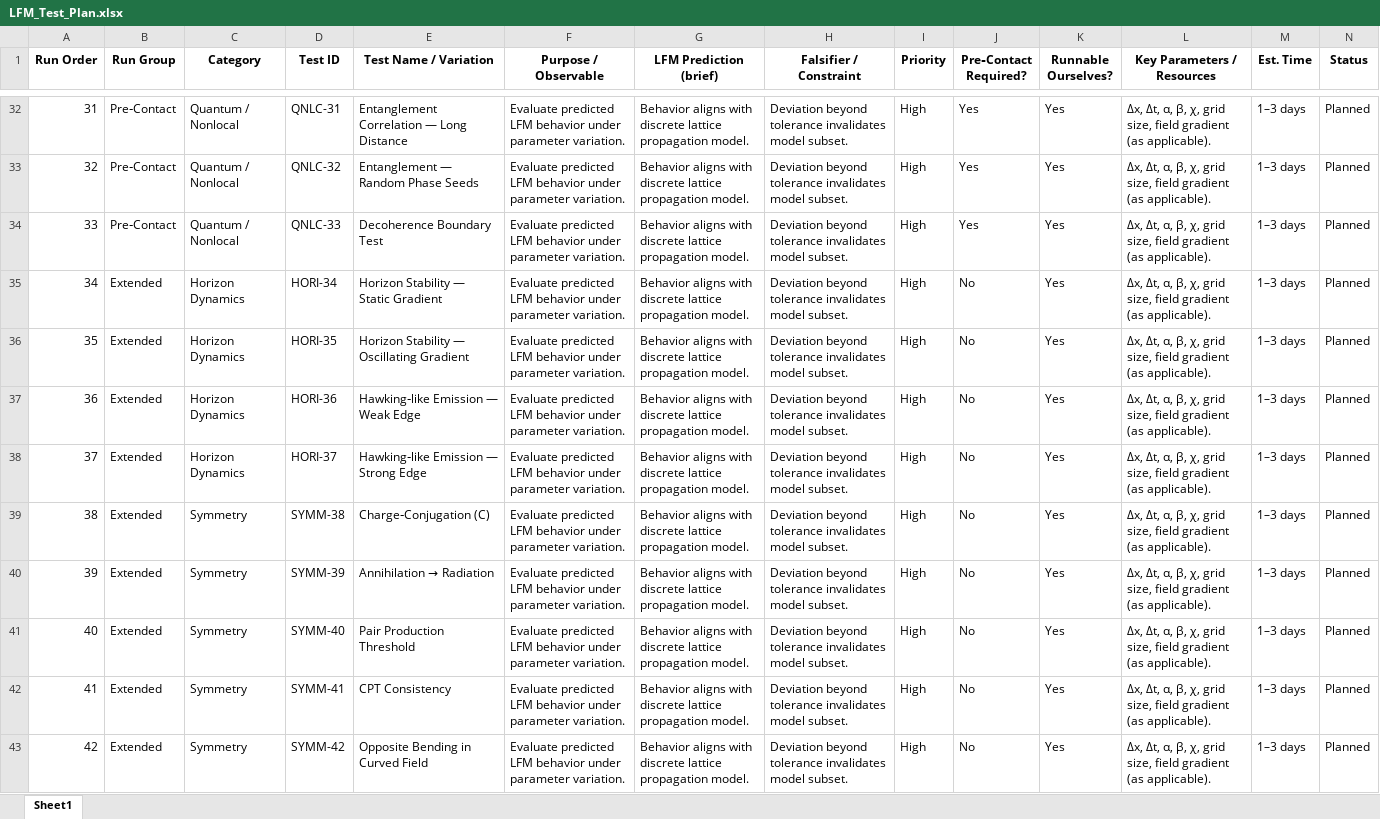
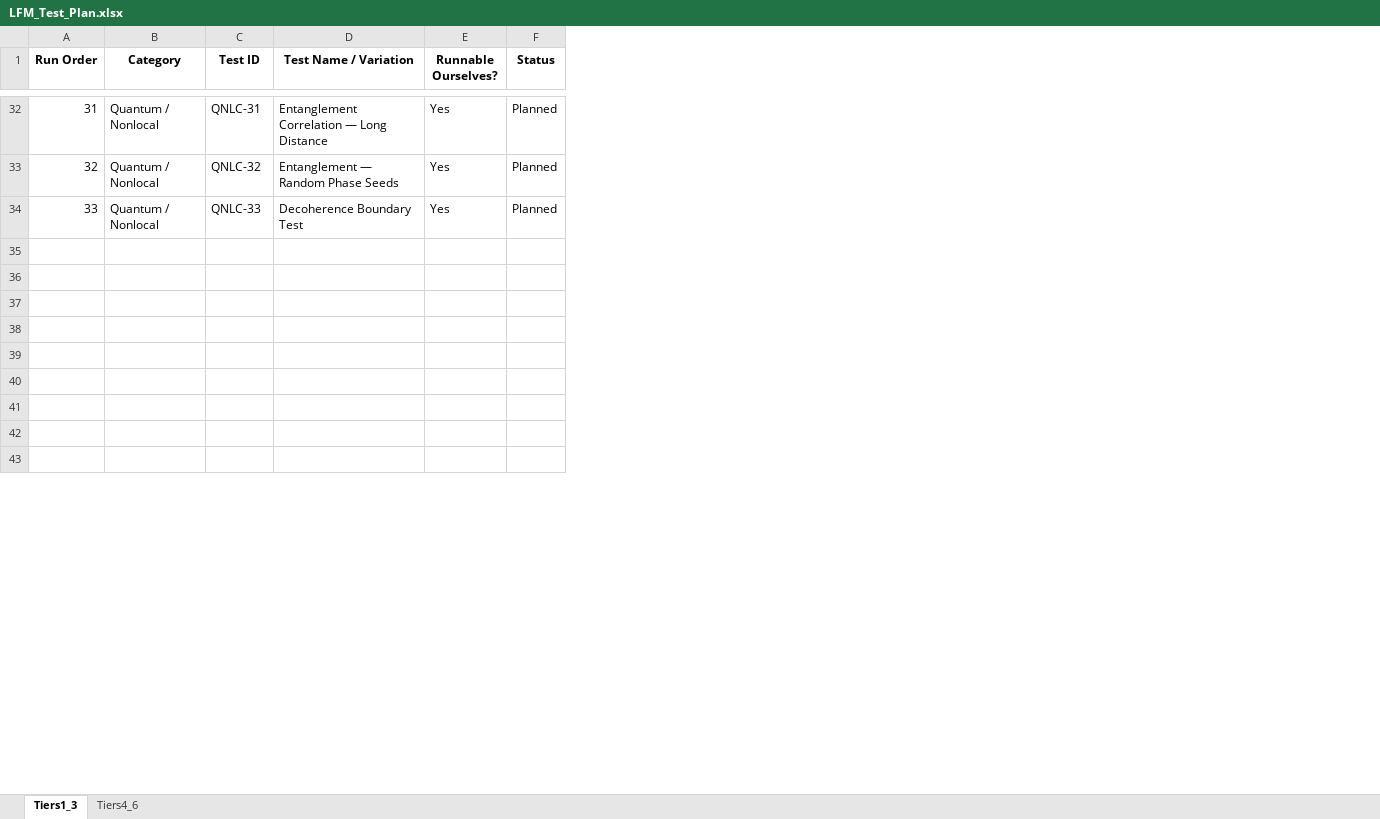
Before and after one commit to gpartin/LFM, an Excel workbook: documents/LFM_Test_Plan.xlsx, sheet Tiers1_3, drawn as a sheet; only a part is shown, gaps mark what is left out; values as stored, in another font and other column widths than the file's, no borders; charts and pictures not drawn; rows hold the shown columns only; the diff covers the shown part only; the diff names each change by its address in the sheet, - before the commit and + after, or states it on an @@ line.

Commit message:
Phase 1 Proof of concept validation - All 3 tiers passed

```diff
--- a/documents/LFM_Test_Plan.xlsx (sheet Tiers1_3)
+++ b/documents/LFM_Test_Plan.xlsx (sheet Tiers1_3)
-sheet tab: Sheet1
+sheet tab: Tiers1_3
+sheet tab: Tiers4_6
-column B (Run Group), rows 32-43: Pre‑Contact | Pre‑Contact | Pre‑Contact | Extended | Extended | Extended | Extended | Extended | Extended | Extended | Extended | Extended
-column F (Purpose / Observable), rows 32-43: all Evaluate predicted LFM behavior under parameter variation.
-column G (LFM Prediction (brief)), rows 32-43: all Behavior aligns with discrete lattice propagation model.
-column H (Falsifier / Constraint), rows 32-43: all Deviation beyond tolerance invalidates model subset.
-column I (Priority), rows 32-43: all High
-column J (Pre‑Contact Required?), rows 32-43: Yes | Yes | Yes | No | No | No | No | No | No | No | No | No
-column L (Key Parameters / Resources), rows 32-43: all Δx, Δt, α, β, χ, grid size, field gradient (as applicable).
-column M (Est. Time), rows 32-43: all 1–3 days
-row 35: 34 | Extended | Horizon Dynamics | HORI-34 | Horizon Stability — Static Gradient | Evaluate predicted LFM behavior under parameter variation. | Behavior aligns with discrete lattice propagation model. | Deviation beyond tolerance invalidates model subset. | High | No | Yes | Δx, Δt, α, β, χ, grid size, field gradient (as applicable). | 1–3 days | Planned
+row 35: (empty)
-row 36: 35 | Extended | Horizon Dynamics | HORI-35 | Horizon Stability — Oscillating Gradient | Evaluate predicted LFM behavior under parameter variation. | Behavior aligns with discrete lattice propagation model. | Deviation beyond tolerance invalidates model subset. | High | No | Yes | Δx, Δt, α, β, χ, grid size, field gradient (as applicable). | 1–3 days | Planned
+row 36: (empty)
-row 37: 36 | Extended | Horizon Dynamics | HORI-36 | Hawking‑like Emission — Weak Edge | Evaluate predicted LFM behavior under parameter variation. | Behavior aligns with discrete lattice propagation model. | Deviation beyond tolerance invalidates model subset. | High | No | Yes | Δx, Δt, α, β, χ, grid size, field gradient (as applicable). | 1–3 days | Planned
+row 37: (empty)
-row 38: 37 | Extended | Horizon Dynamics | HORI-37 | Hawking‑like Emission — Strong Edge | Evaluate predicted LFM behavior under parameter variation. | Behavior aligns with discrete lattice propagation model. | Deviation beyond tolerance invalidates model subset. | High | No | Yes | Δx, Δt, α, β, χ, grid size, field gradient (as applicable). | 1–3 days | Planned
+row 38: (empty)
-row 39: 38 | Extended | Symmetry | SYMM-38 | Charge‑Conjugation (C) | Evaluate predicted LFM behavior under parameter variation. | Behavior aligns with discrete lattice propagation model. | Deviation beyond tolerance invalidates model subset. | High | No | Yes | Δx, Δt, α, β, χ, grid size, field gradient (as applicable). | 1–3 days | Planned
+row 39: (empty)
-row 40: 39 | Extended | Symmetry | SYMM-39 | Annihilation → Radiation | Evaluate predicted LFM behavior under parameter variation. | Behavior aligns with discrete lattice propagation model. | Deviation beyond tolerance invalidates model subset. | High | No | Yes | Δx, Δt, α, β, χ, grid size, field gradient (as applicable). | 1–3 days | Planned
+row 40: (empty)
-row 41: 40 | Extended | Symmetry | SYMM-40 | Pair Production Threshold | Evaluate predicted LFM behavior under parameter variation. | Behavior aligns with discrete lattice propagation model. | Deviation beyond tolerance invalidates model subset. | High | No | Yes | Δx, Δt, α, β, χ, grid size, field gradient (as applicable). | 1–3 days | Planned
+row 41: (empty)
-row 42: 41 | Extended | Symmetry | SYMM-41 | CPT Consistency | Evaluate predicted LFM behavior under parameter variation. | Behavior aligns with discrete lattice propagation model. | Deviation beyond tolerance invalidates model subset. | High | No | Yes | Δx, Δt, α, β, χ, grid size, field gradient (as applicable). | 1–3 days | Planned
+row 42: (empty)
-row 43: 42 | Extended | Symmetry | SYMM-42 | Opposite Bending in Curved Field | Evaluate predicted LFM behavior under parameter variation. | Behavior aligns with discrete lattice propagation model. | Deviation beyond tolerance invalidates model subset. | High | No | Yes | Δx, Δt, α, β, χ, grid size, field gradient (as applicable). | 1–3 days | Planned
+row 43: (empty)
```
Also changed, not shown: 369 edited cells elsewhere in this sheet, formulas that keep their value, charts or pictures, 13 other files.
